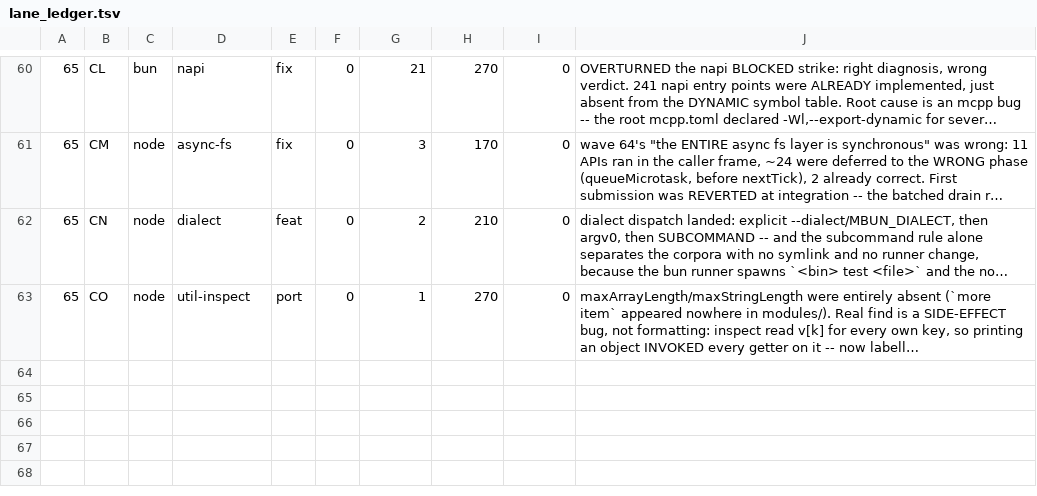
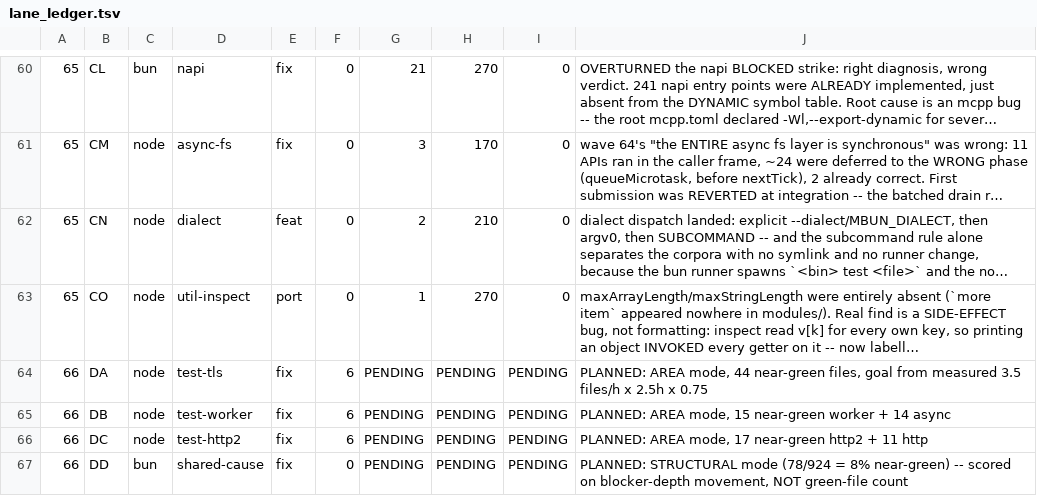
Before and after one commit to Sunrisepeak/mbun, a TSV file: tools/integration/lane_ledger.tsv, drawn as a sheet; only a part is shown, gaps mark what is left out; long unchanged cells end in …; the diff names each change by its address in the sheet, - before the commit and + after, or states it on an @@ line.

```diff
--- a/tools/integration/lane_ledger.tsv
+++ b/tools/integration/lane_ledger.tsv
+row 64: 66 | DA | node | test-tls | fix | 6 | PENDING | PENDING | PENDING | PLANNED: AREA mode, 44 near-green files, goal from measured 3.5 files/h x 2.5h x 0.75
+row 65: 66 | DB | node | test-worker | fix | 6 | PENDING | PENDING | PENDING | PLANNED: AREA mode, 15 near-green worker + 14 async
+row 66: 66 | DC | node | test-http2 | fix | 6 | PENDING | PENDING | PENDING | PLANNED: AREA mode, 17 near-green http2 + 11 http
+row 67: 66 | DD | bun | shared-cause | fix | 0 | PENDING | PENDING | PENDING | PLANNED: STRUCTURAL mode (78/924 = 8% near-green) -- scored on blocker-depth movement, NOT green-file count
```
